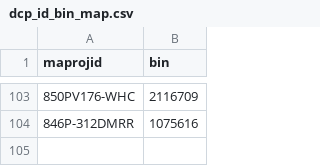
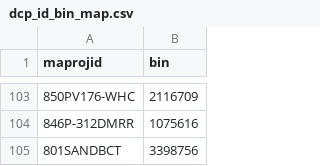
Before and after one commit to NYCPlanning/data-engineering, a CSV file: products/cpdb/seeds/dcp_id_bin_map.csv, drawn as a sheet; only a part is shown, gaps mark what is left out.

Commit message:
manually assign a project to a bin

```diff
--- a/products/cpdb/seeds/dcp_id_bin_map.csv
+++ b/products/cpdb/seeds/dcp_id_bin_map.csv
@@ -104 +104,2 @@ maprojid,bin
 846P-312DMRR,1075616
+801SANDBCT,3398756
```
